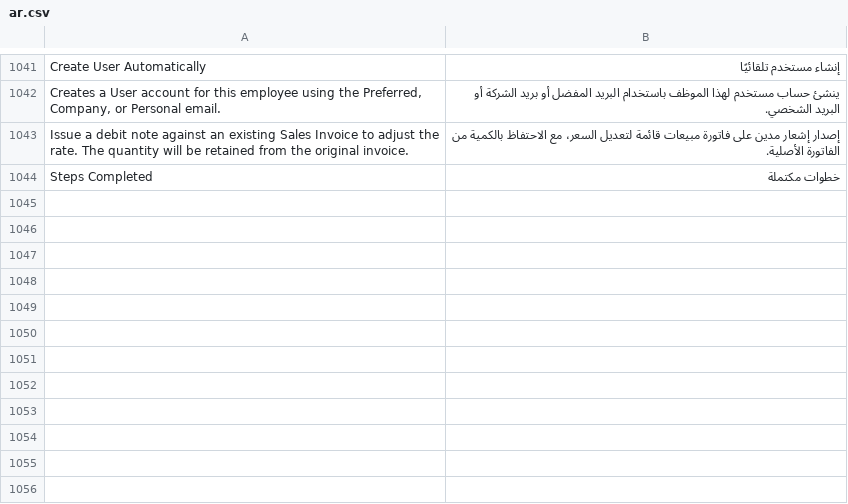
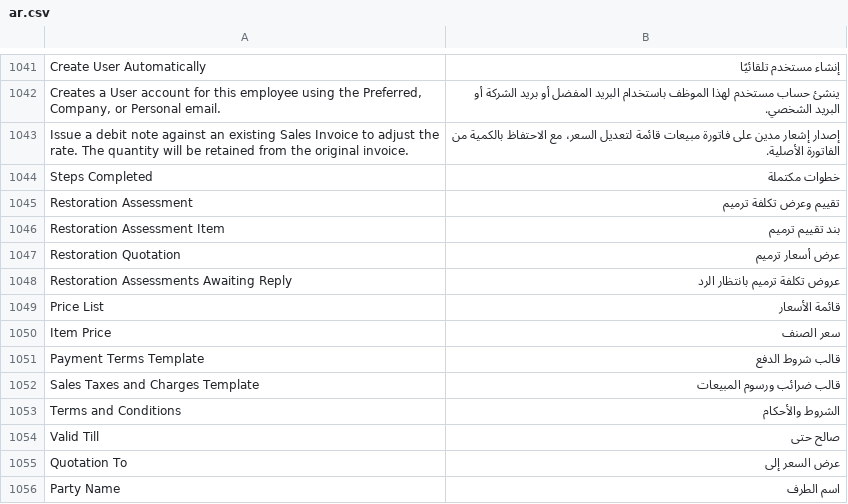
Before and after one commit to drsaleh-istiqama/zimam, a CSV file: zimam/translations/ar.csv, drawn as a sheet; only a part is shown, gaps mark what is left out; the diff names each change by its address in the sheet, - before the commit and + after, or states it on an @@ line.

Commit message:
v0.5.0: Restoration Assessment (per-object pricing → Quotation + Restoration Jobs), unified pricing catalog (48 items, price list, VAT template, payment terms), Arabic quotation print format, warranty tracking

```diff
--- a/zimam/translations/ar.csv
+++ b/zimam/translations/ar.csv
+row 1045: Restoration Assessment | تقييم وعرض تكلفة ترميم
+row 1046: Restoration Assessment Item | بند تقييم ترميم
+row 1047: Restoration Quotation | عرض أسعار ترميم
+row 1048: Restoration Assessments Awaiting Reply | عروض تكلفة ترميم بانتظار الرد
+row 1049: Price List | قائمة الأسعار
+row 1050: Item Price | سعر الصنف
+row 1051: Payment Terms Template | قالب شروط الدفع
+row 1052: Sales Taxes and Charges Template | قالب ضرائب ورسوم المبيعات
+row 1053: Terms and Conditions | الشروط والأحكام
+row 1054: Valid Till | صالح حتى
+row 1055: Quotation To | عرض السعر إلى
+row 1056: Party Name | اسم الطرف
```
Also changed, not shown: 25 other files.
